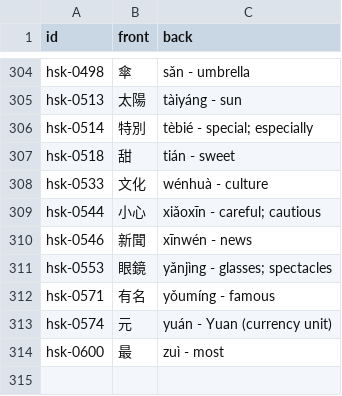
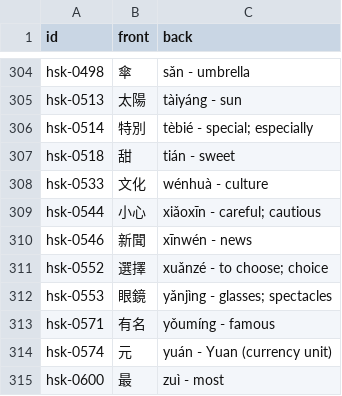
Before and after one commit to chiin/feeeed, a CSV file: hsk_practice.csv, drawn as a sheet; only a part is shown, gaps mark what is left out.

```diff
--- a/hsk_practice.csv
+++ b/hsk_practice.csv
@@ -310,2 +310,3 @@ hsk-0544,小心,xiǎoxīn - careful; cautious
 hsk-0546,新聞,xīnwén - news
+hsk-0552,選擇,xuǎnzé - to choose; choice
 hsk-0553,眼鏡,yǎnjìng - glasses; spectacles
```
Also changed, not shown: 36 other files.
